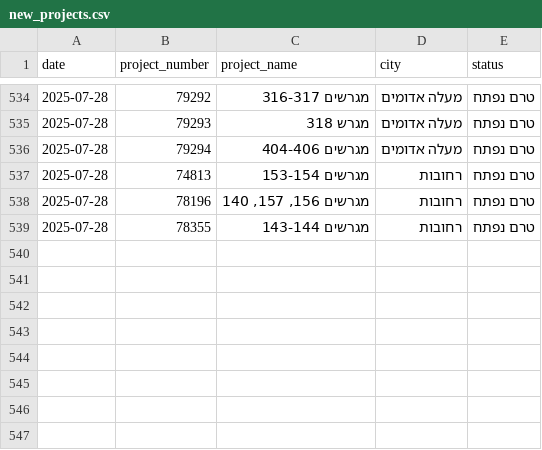
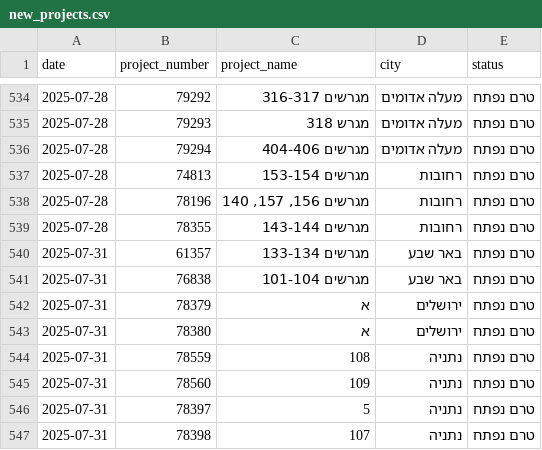
Before and after one commit to orguetta/DiraWatcher, a CSV file: new_projects.csv, drawn as a sheet; only a part is shown, gaps mark what is left out.

```diff
--- a/new_projects.csv
+++ b/new_projects.csv
@@ -539 +539,9 @@ date,project_number,project_name,city,status
 2025-07-28,78355,מגרשים 143-144,רחובות,טרם נפתח
+2025-07-31,61357,מגרשים 133-134,באר שבע,טרם נפתח
+2025-07-31,76838,מגרשים 101-104,באר שבע,טרם נפתח
+2025-07-31,78379,א,ירושלים,טרם נפתח
+2025-07-31,78380,א,ירושלים,טרם נפתח
+2025-07-31,78559,108,נתניה,טרם נפתח
+2025-07-31,78560,109,נתניה,טרם נפתח
+2025-07-31,78397,5,נתניה,טרם נפתח
+2025-07-31,78398,107,נתניה,טרם נפתח
```
Also changed, not shown: 1 other file.
